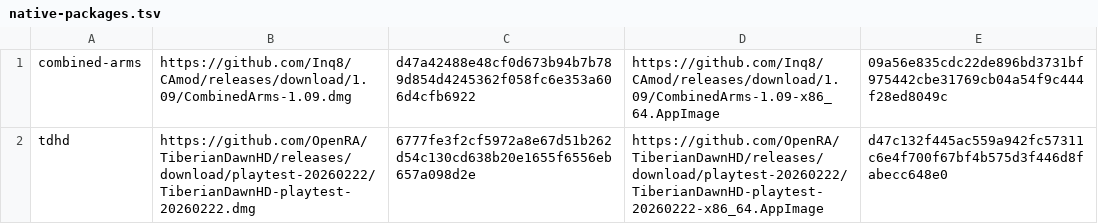
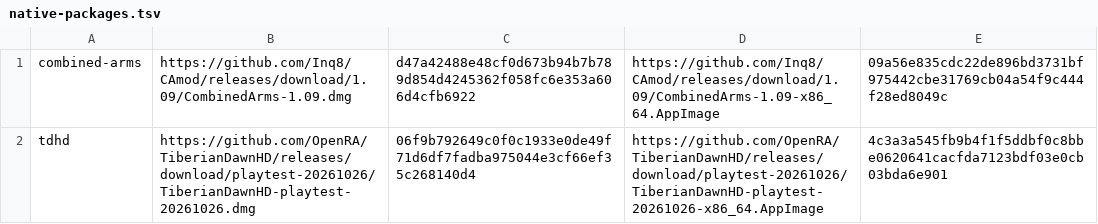
Before and after one commit to RickWoltheus/cnc-unix-launcher, a TSV file: manifests/native-packages.tsv, drawn as a sheet.

```diff
--- a/manifests/native-packages.tsv
+++ b/manifests/native-packages.tsv
@@ -1,2 +1,2 @@
 combined-arms	https://github.com/Inq8/CAmod/releases/download/1.09/CombinedArms-1.09.dmg	d47a42488e48cf0d673b94b7b789d854d4245362f058fc6e353a606d4cfb6922	https://github.com/Inq8/CAmod/releases/download/1.09/CombinedArms-1.09-x86_64.AppImage	09a56e835cdc22de896bd3731bf975442cbe31769cb04a54f9c444f28ed8049c
-tdhd	https://github.com/OpenRA/TiberianDawnHD/releases/download/playtest-20260222/TiberianDawnHD-playtest-20260222.dmg	6777fe3f2cf5972a8e67d51b262d54c130cd638b20e1655f6556eb657a098d2e	https://github.com/OpenRA/TiberianDawnHD/releases/download/playtest-20260222/TiberianDawnHD-playtest-20260222-x86_64.AppImage	d47c132f445ac559a942fc57311c6e4f700f67bf4b575d3f446d8fabecc648e0
+tdhd	https://github.com/OpenRA/TiberianDawnHD/releases/download/playtest-20261026/TiberianDawnHD-playtest-20261026.dmg	06f9b792649c0f0c1933e0de49f71d6df7fadba975044e3cf66ef35c268140d4	https://github.com/OpenRA/TiberianDawnHD/releases/download/playtest-20261026/TiberianDawnHD-playtest-20261026-x86_64.AppImage	4c3a3a545fb9b4f1f5ddbf0c8bbe0620641cacfda7123bdf03e0cb03bda6e901
```
Also changed, not shown: manifests/compatibility-packages.tsv, manifests/engine-packages.tsv, 1 other file.
